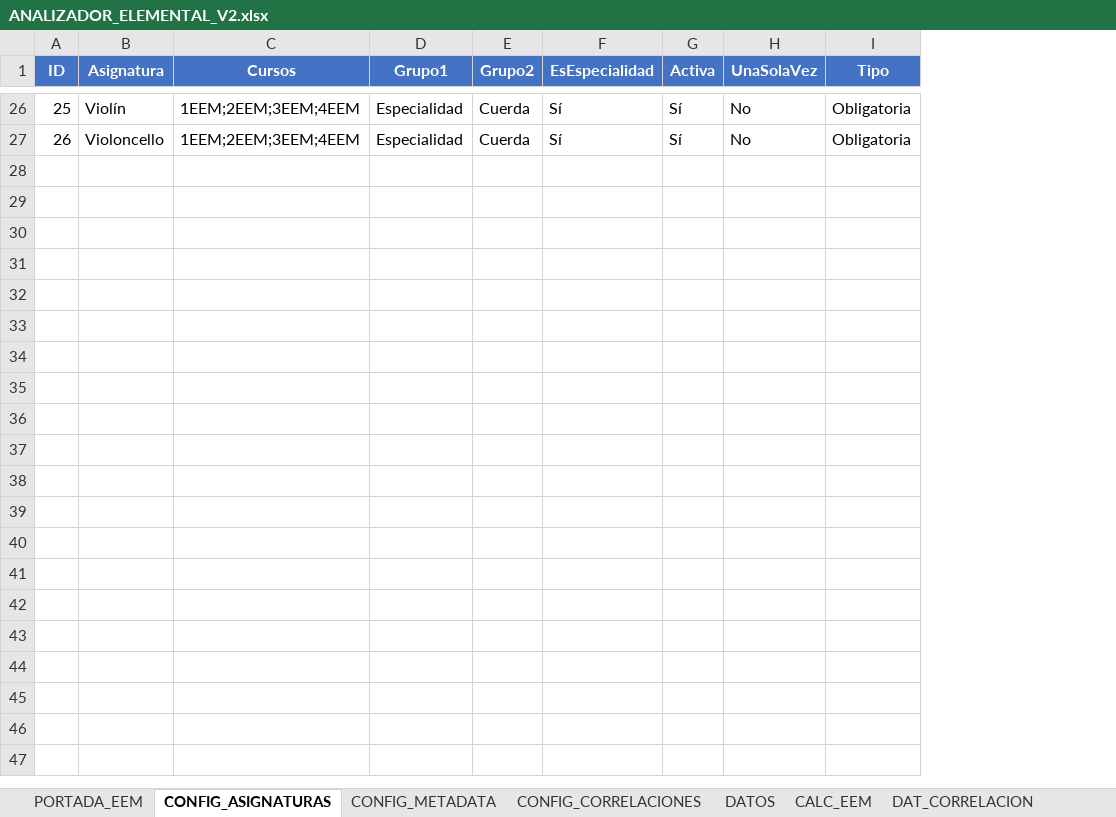
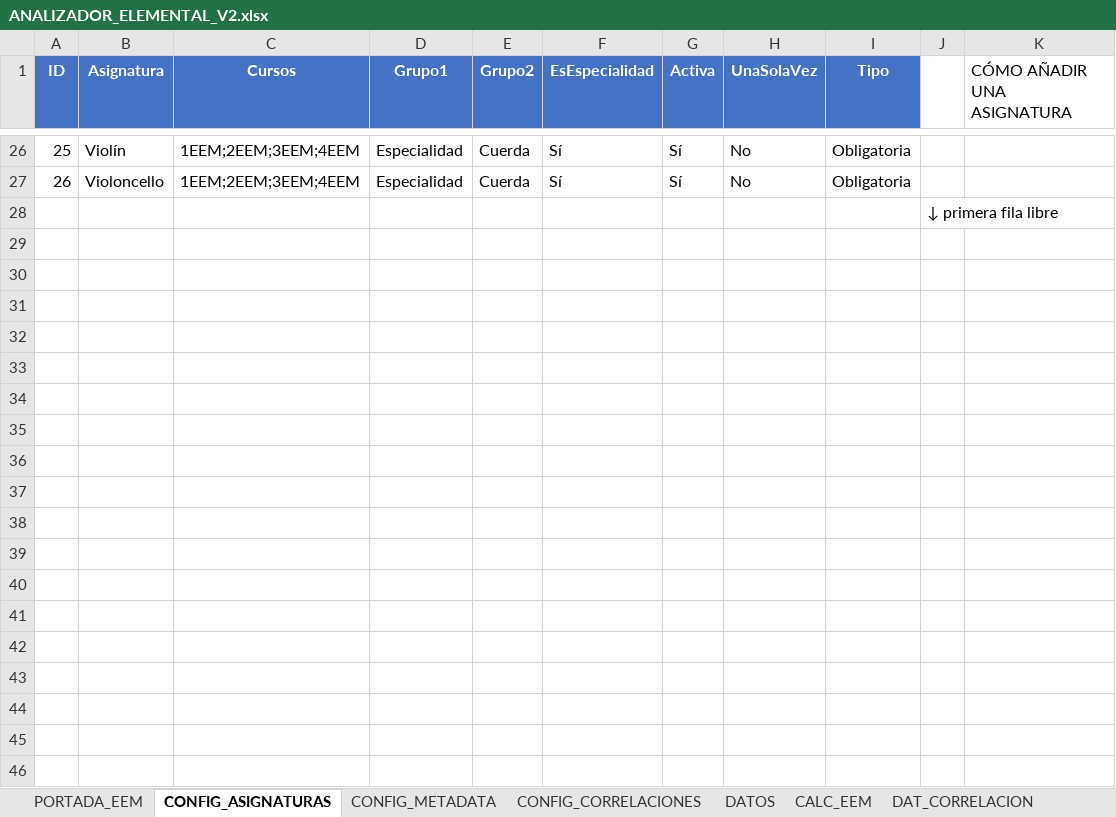
Before and after one commit to JLMirallesB/DashboardAcademico, an Excel workbook: public/data/ANALIZADOR_ELEMENTAL_V2.xlsx, sheet CONFIG_ASIGNATURAS, drawn as a sheet; only a part is shown, gaps mark what is left out; values as stored, in another font and other column widths than the file's, no borders; the diff covers the shown part only; the diff names each change by its address in the sheet, - before the commit and + after, or states it on an @@ line.

```diff
--- a/public/data/ANALIZADOR_ELEMENTAL_V2.xlsx (sheet CONFIG_ASIGNATURAS)
+++ b/public/data/ANALIZADOR_ELEMENTAL_V2.xlsx (sheet CONFIG_ASIGNATURAS)
+column J, empty
+column K (CÓMO AÑADIR UNA ASIGNATURA), empty
+row 28:  |  |  |  |  |  |  |  |  | ↓ primera fila libre
+row 29: (empty)
+row 30: (empty)
+row 31: (empty)
+row 32: (empty)
+row 33: (empty)
+row 34: (empty)
+row 35: (empty)
+row 36: (empty)
+row 37: (empty)
+row 38: (empty)
+row 39: (empty)
+row 40: (empty)
+row 41: (empty)
+row 42: (empty)
+row 43: (empty)
+row 44: (empty)
+row 45: (empty)
+row 46: (empty)
```
Also changed, not shown: 15 added rows elsewhere in this sheet, 4 other files.
